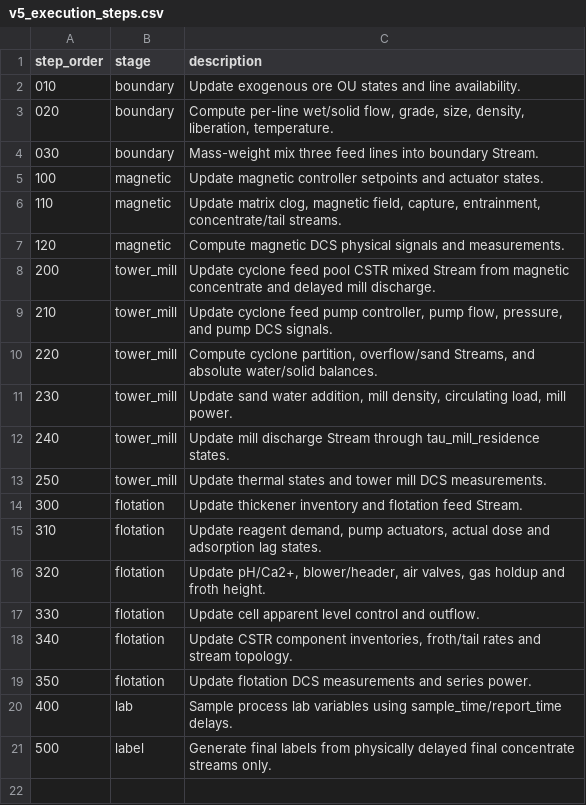
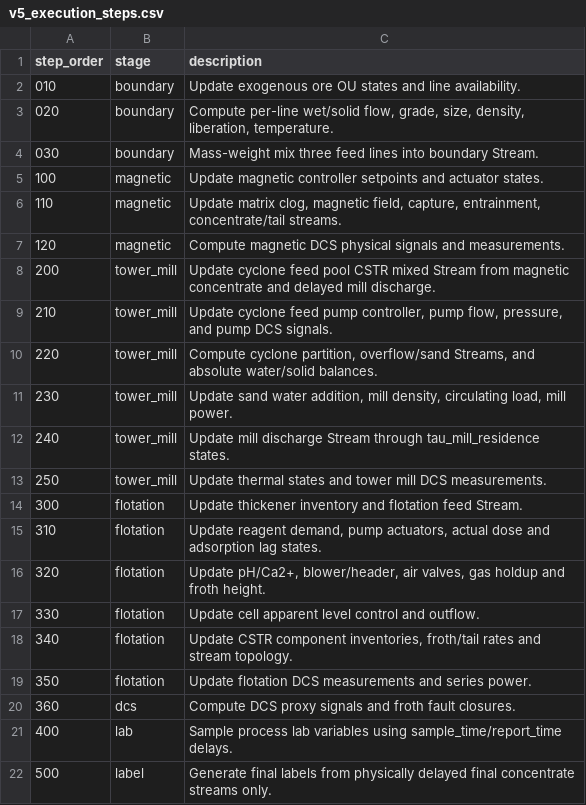
Before and after one commit to kanhc0fficial-cyber/iron_mining_simulation, a CSV file: redesign_formula_docs/v5_execution_steps.csv, drawn as a sheet.

```diff
--- a/redesign_formula_docs/v5_execution_steps.csv
+++ b/redesign_formula_docs/v5_execution_steps.csv
@@ -19,2 +19,3 @@ step_order,stage,description
 350,flotation,Update flotation DCS measurements and series power.
+360,dcs,Compute DCS proxy signals and froth fault closures.
 400,lab,Sample process lab variables using sample_time/report_time delays.
```
Also changed, not shown: 6 other files.
